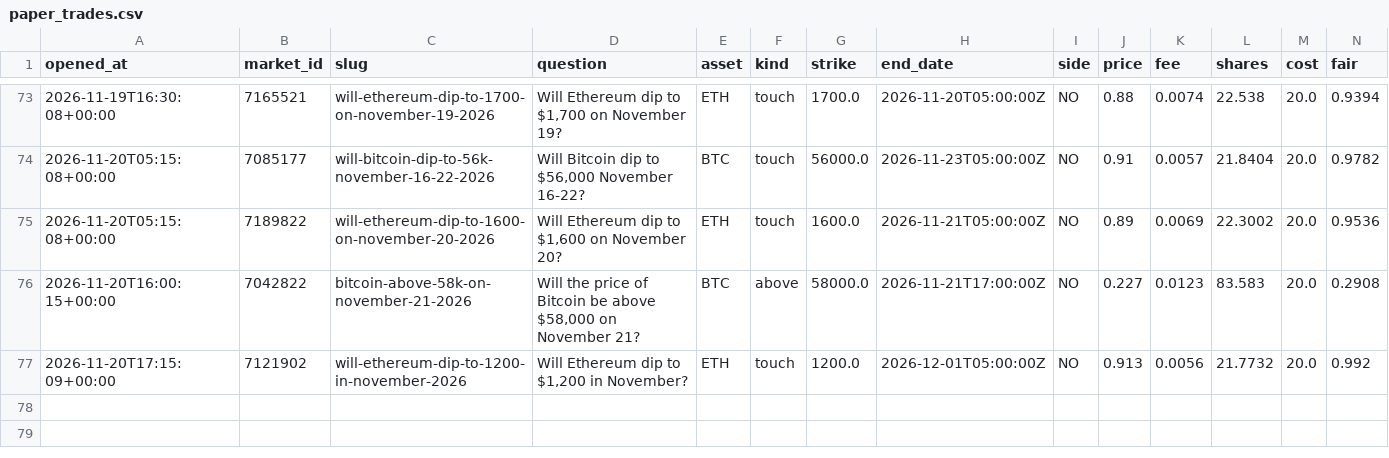
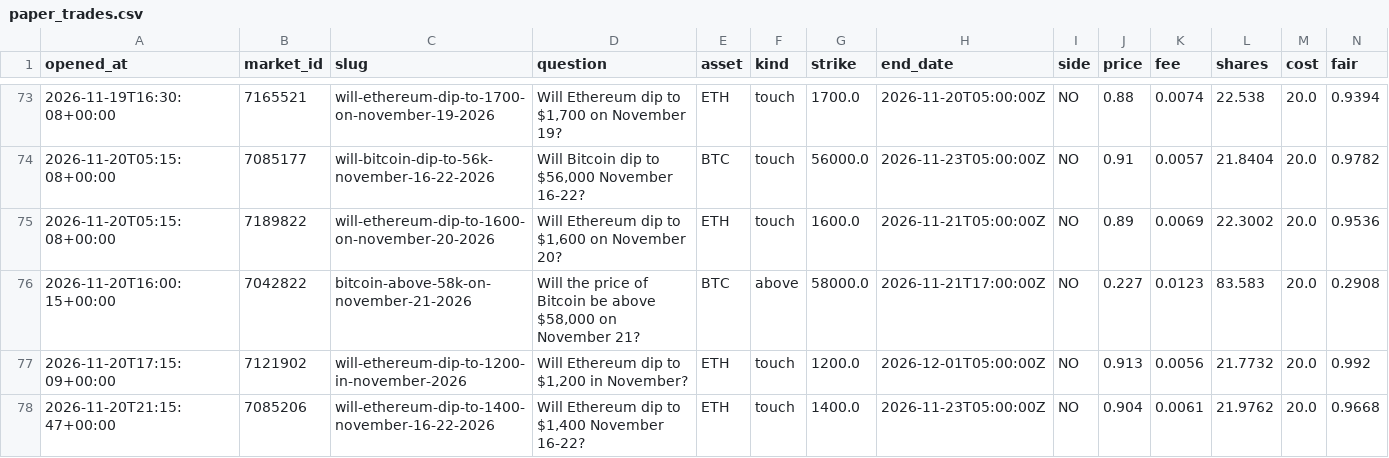
Before and after one commit to Chum1286/polymarket-paper-bot., a CSV file: data_atm/paper_trades.csv, drawn as a sheet; only a part is shown, gaps mark what is left out; rows hold the shown columns only; the diff names each change by its address in the sheet, - before the commit and + after, or states it on an @@ line.

Commit message:
paper bot run 2026-11-20T21:15Z

```diff
--- a/data_atm/paper_trades.csv
+++ b/data_atm/paper_trades.csv
+row 78: 2026-11-20T21:15:47+00:00 | 7085206 | will-ethereum-dip-to-1400-november-16-22-2026 | Will Ethereum dip to $1,400 November 16-22? | ETH | touch | 1400.0 | 2026-11-23T05:00:00Z | NO | 0.904 | 0.0061 | 21.9762 | 20.0 | 0.9668
```
Also changed, not shown: 2 other files.
